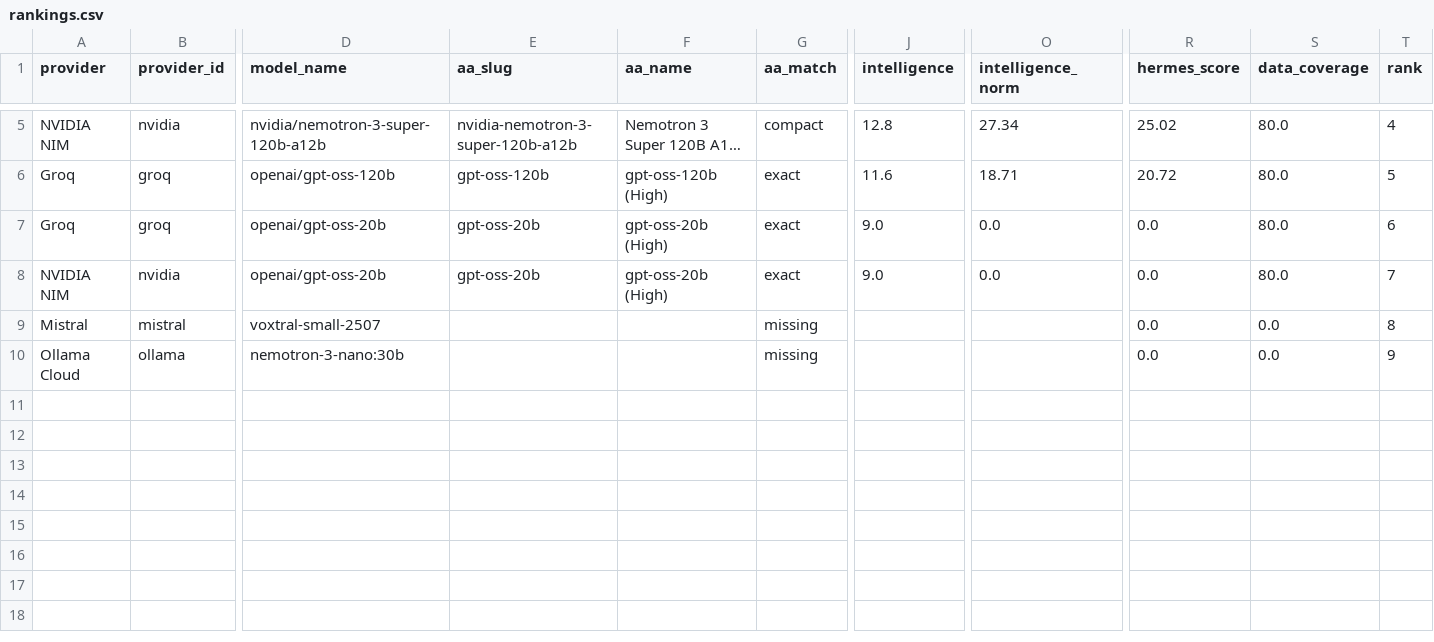
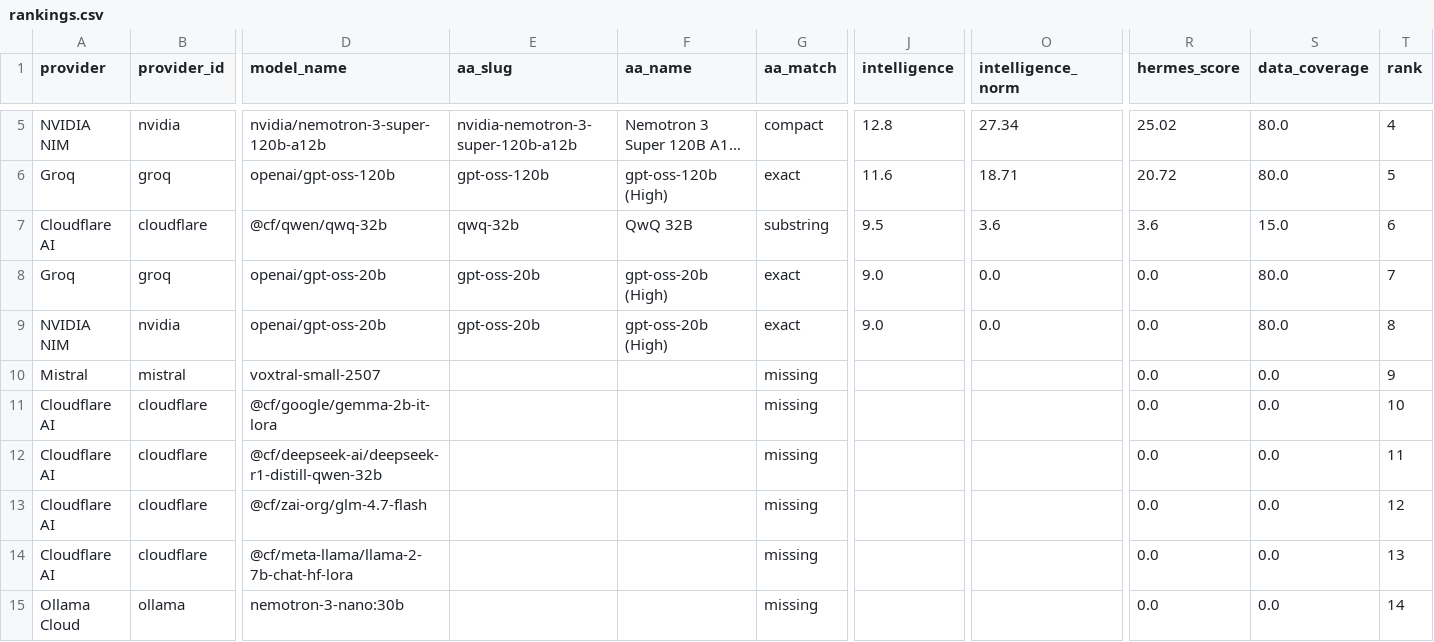
Before and after one commit to krishnak2c/llm-availability-dashboard, a CSV file: docs/availability/rankings.csv, drawn as a sheet; only a part is shown, gaps mark what is left out; long unchanged cells end in …; addresses are those after the commit; rows hold the shown columns only; the diff names each change by its address in the sheet, - before the commit and + after, or states it on an @@ line.

```diff
--- a/docs/availability/rankings.csv
+++ b/docs/availability/rankings.csv
+row 7: Cloudflare AI | cloudflare | @cf/qwen/qwq-32b | qwq-32b | QwQ 32B | substring | 9.5 | 3.6 | 3.6 | 15.0 | 6
-T8 (rank): 6
+T8 (rank): 7
-T9 (rank): 7
+T9 (rank): 8
-T10 (rank): 8
+T10 (rank): 9
+row 11: Cloudflare AI | cloudflare | @cf/google/gemma-2b-it-lora |  |  | missing |  |  | 0.0 | 0.0 | 10
+row 12: Cloudflare AI | cloudflare | @cf/deepseek-ai/deepseek-r1-distill-qwen-32b |  |  | missing |  |  | 0.0 | 0.0 | 11
+row 13: Cloudflare AI | cloudflare | @cf/zai-org/glm-4.7-flash |  |  | missing |  |  | 0.0 | 0.0 | 12
+row 14: Cloudflare AI | cloudflare | @cf/meta-llama/llama-2-7b-chat-hf-lora |  |  | missing |  |  | 0.0 | 0.0 | 13
-T15 (rank): 9
+T15 (rank): 14
```
Also changed, not shown: 18 other files.
